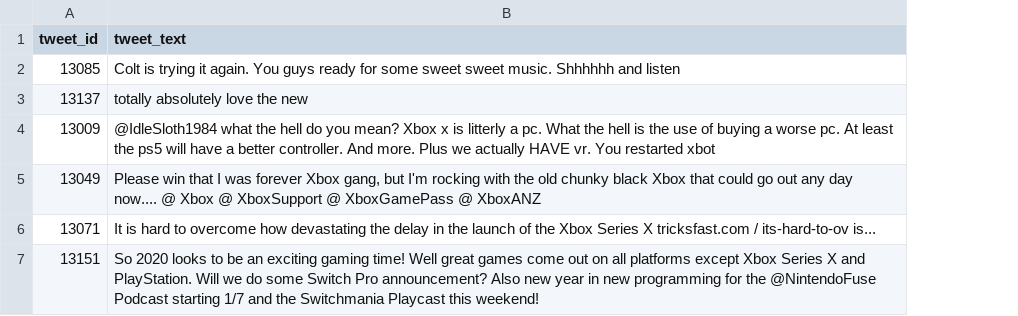
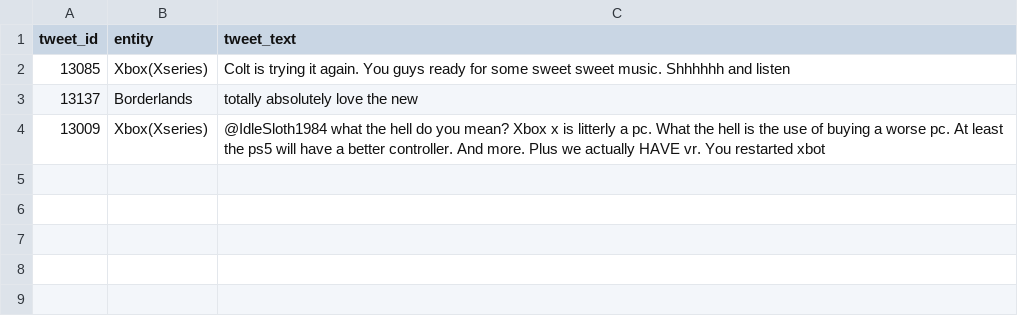
Before and after one commit to ConcurDataScience/ConcurMLWorkshop, a CSV file: 02_Data_Labeling/resources/tweet_data.csv, drawn as a sheet; removed rows and columns are numbered as before the commit, all else as after; the diff names each change by its address in the sheet, - before the commit and + after, or states it on an @@ line.

Commit message:
labeling session

```diff
--- a/02_Data_Labeling/resources/tweet_data.csv
+++ b/02_Data_Labeling/resources/tweet_data.csv
+column B (entity), rows 2-4: Xbox(Xseries) | Borderlands | Xbox(Xseries)
-row 5: 13049 | Please win that I was forever Xbox gang, but I'm rocking with the old chunky black Xbox that could go out any day now.... @ Xbox @ XboxSupport @ XboxGamePass @ XboxANZ
-row 6: 13071 | It is hard to overcome how devastating the delay in the launch of the Xbox Series X tricksfast.com / its-hard-to-ov is...
-row 7: 13151 | So 2020 looks to be an exciting gaming time! Well great games come out on all platforms except Xbox Series X and PlayStation. Will we do some Switch Pro announcement? Also new year in new programming for the @NintendoFuse Podcast starting 1/7 and the Switchmania Playcast this weekend!
```
Also changed, not shown: 8 other files.
